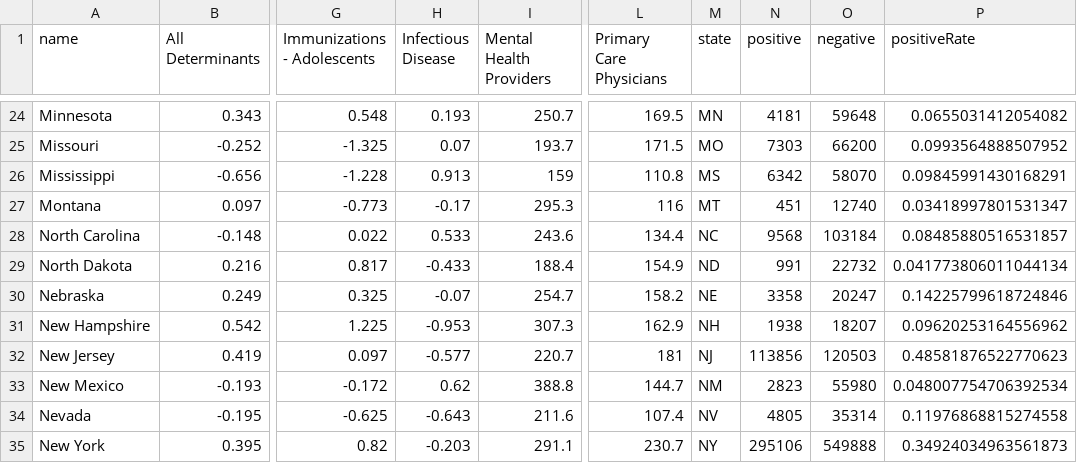
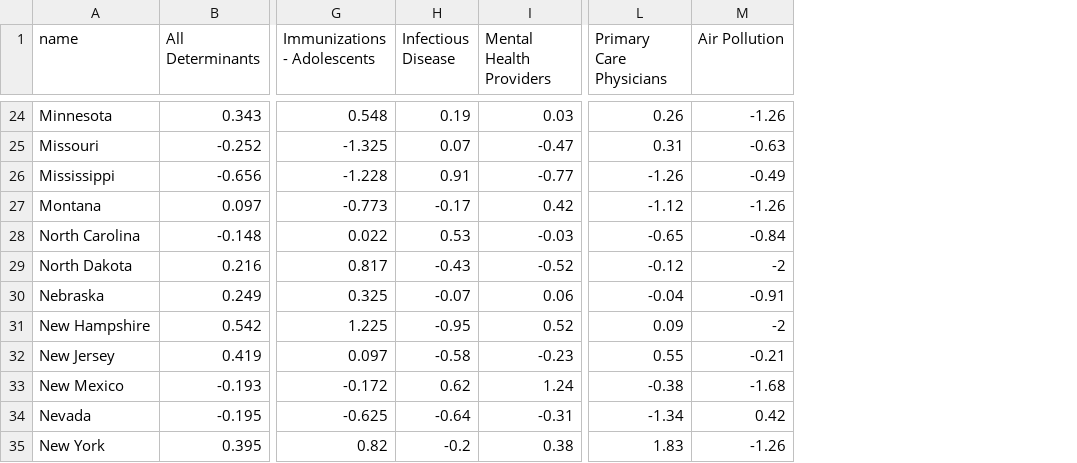
Before and after one commit to njmobley/CovidDataSets, a CSV file: masterFile.csv, drawn as a sheet; only a part is shown, gaps mark what is left out; removed rows and columns are numbered as before the commit, all else as after; the diff covers the shown part only; the diff names each change by its address in the sheet, - before the commit and + after, or states it on an @@ line.

```diff
--- a/masterFile.csv
+++ b/masterFile.csv
-column M (state), rows 24-35: MN | MO | MS | MT | NC | ND | NE | NH | NJ | NM | NV | NY
-column N (positive), rows 24-35: 4181 | 7303 | 6342 | 451 | 9568 | 991 | 3358 | 1938 | 113856 | 2823 | 4805 | 295106
-column O (negative), rows 24-35: 59648 | 66200 | 58070 | 12740 | 103184 | 22732 | 20247 | 18207 | 120503 | 55980 | 35314 | 549888
-column P (positiveRate), rows 24-35: 0.0655031412054082 | 0.0993564888507952 | 0.09845991430168291 | 0.03418997801531347 | 0.08485880516531857 | 0.041773806011044134 | 0.14225799618724846 | 0.09620253164556962 | 0.48581876522770623 | 0.048007754706392534 | 0.11976868815274558 | 0.34924034963561873
+column M (Air Pollution), rows 24-35: -1.26 | -0.63 | -0.49 | -1.26 | -0.84 | -2 | -0.91 | -2 | -0.21 | -1.68 | 0.42 | -1.26
-H24 (Infectious Disease): 0.193
+H24 (Infectious Disease): 0.19
-I24 (Mental Health Providers): 250.7
+I24 (Mental Health Providers): 0.03
-L24 (Primary Care Physicians): 169.5
+L24 (Primary Care Physicians): 0.26
-I25 (Mental Health Providers): 193.7
+I25 (Mental Health Providers): -0.47
-L25 (Primary Care Physicians): 171.5
+L25 (Primary Care Physicians): 0.31
-H26 (Infectious Disease): 0.913
+H26 (Infectious Disease): 0.91
-I26 (Mental Health Providers): 159
+I26 (Mental Health Providers): -0.77
-L26 (Primary Care Physicians): 110.8
+L26 (Primary Care Physicians): -1.26
-I27 (Mental Health Providers): 295.3
+I27 (Mental Health Providers): 0.42
-L27 (Primary Care Physicians): 116
+L27 (Primary Care Physicians): -1.12
-H28 (Infectious Disease): 0.533
+H28 (Infectious Disease): 0.53
-I28 (Mental Health Providers): 243.6
+I28 (Mental Health Providers): -0.03
-L28 (Primary Care Physicians): 134.4
+L28 (Primary Care Physicians): -0.65
-H29 (Infectious Disease): -0.433
+H29 (Infectious Disease): -0.43
-I29 (Mental Health Providers): 188.4
+I29 (Mental Health Providers): -0.52
-L29 (Primary Care Physicians): 154.9
+L29 (Primary Care Physicians): -0.12
-I30 (Mental Health Providers): 254.7
+I30 (Mental Health Providers): 0.06
-L30 (Primary Care Physicians): 158.2
+L30 (Primary Care Physicians): -0.04
-H31 (Infectious Disease): -0.953
+H31 (Infectious Disease): -0.95
-I31 (Mental Health Providers): 307.3
+I31 (Mental Health Providers): 0.52
-L31 (Primary Care Physicians): 162.9
+L31 (Primary Care Physicians): 0.09
-H32 (Infectious Disease): -0.577
+H32 (Infectious Disease): -0.58
-I32 (Mental Health Providers): 220.7
+I32 (Mental Health Providers): -0.23
-L32 (Primary Care Physicians): 181
+L32 (Primary Care Physicians): 0.55
-I33 (Mental Health Providers): 388.8
+I33 (Mental Health Providers): 1.24
-L33 (Primary Care Physicians): 144.7
+L33 (Primary Care Physicians): -0.38
-H34 (Infectious Disease): -0.643
+H34 (Infectious Disease): -0.64
-I34 (Mental Health Providers): 211.6
+I34 (Mental Health Providers): -0.31
-L34 (Primary Care Physicians): 107.4
+L34 (Primary Care Physicians): -1.34
-H35 (Infectious Disease): -0.203
+H35 (Infectious Disease): -0.2
-I35 (Mental Health Providers): 291.1
+I35 (Mental Health Providers): 0.38
-L35 (Primary Care Physicians): 230.7
+L35 (Primary Care Physicians): 1.83
```
Also changed, not shown: 98 edited cells elsewhere in this file, 1 other file.
